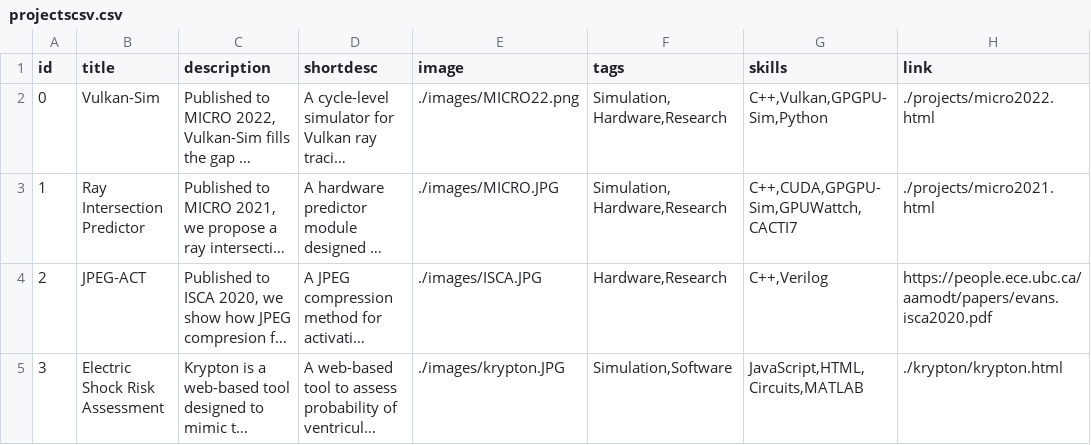
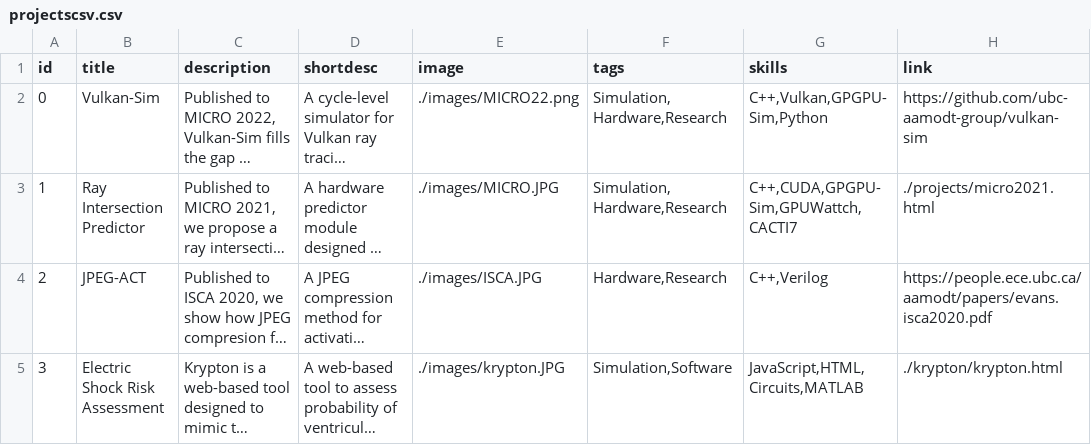
Before and after one commit to lucylufei/lucylufei.github.io, a CSV file: projectscsv.csv, drawn as a sheet; only a part is shown; long unchanged cells end in …; the diff names each change by its address in the sheet, - before the commit and + after, or states it on an @@ line.

```diff
--- a/projectscsv.csv
+++ b/projectscsv.csv
-H2 (link): ./projects/micro2022.html
+H2 (link): https://github.com/ubc-aamodt-group/vulkan-sim
```
Also changed, not shown: 2 other files.
